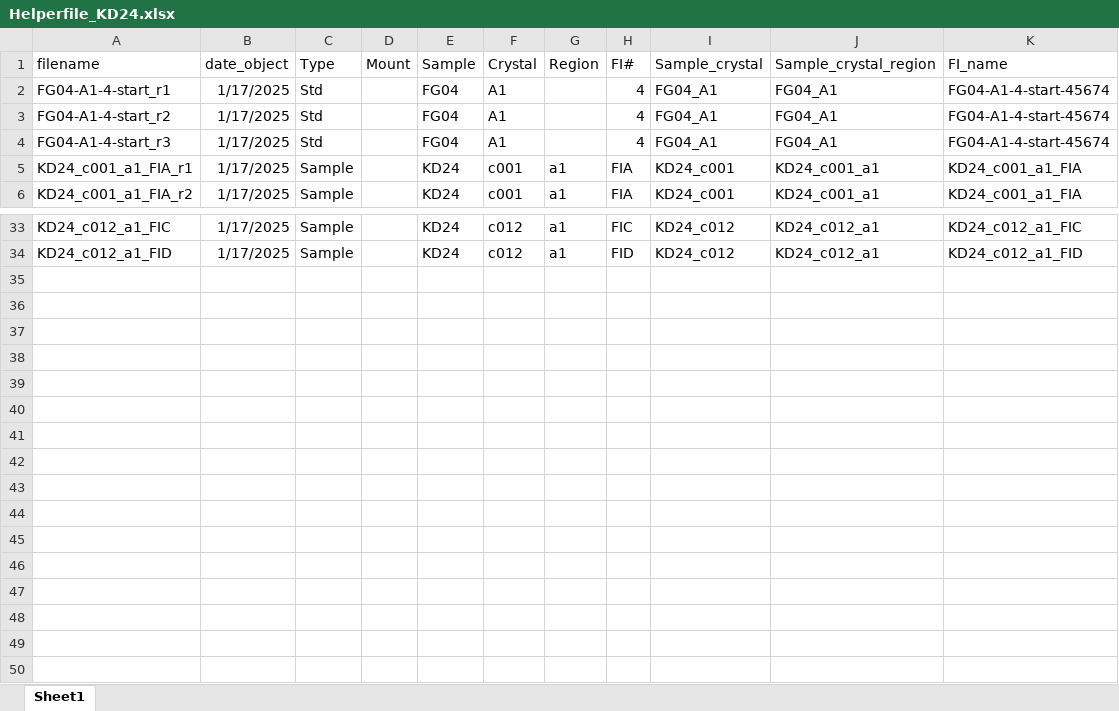
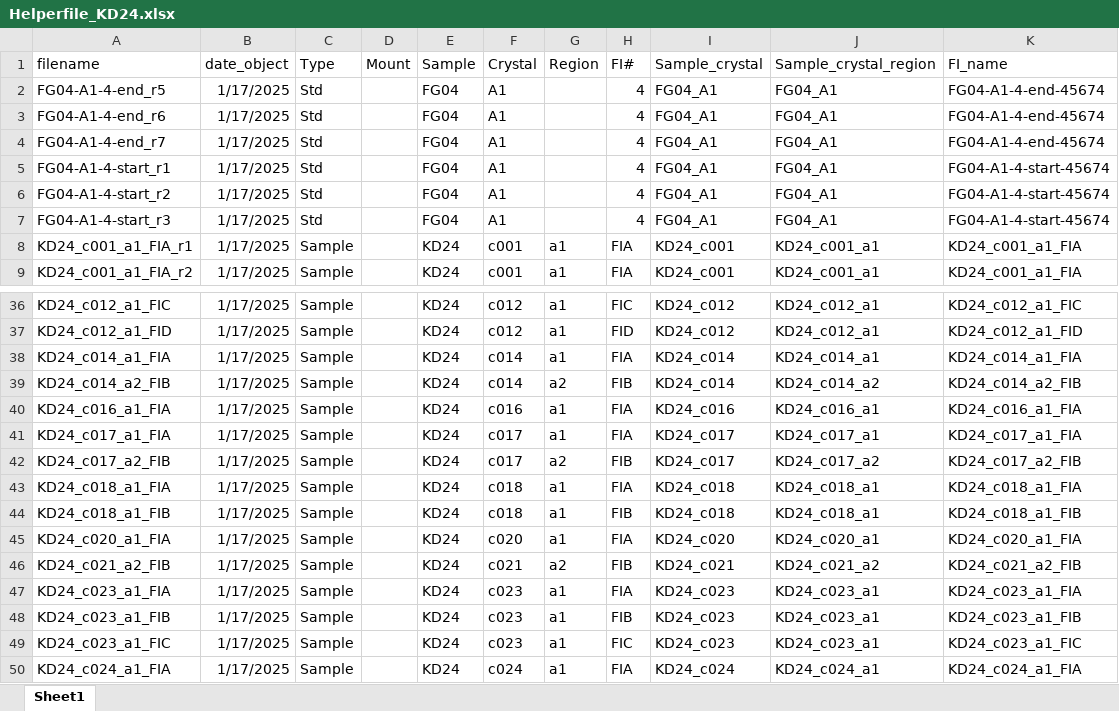
Before and after one commit to cljdevitre/PrePostCalderaKil_2025, an Excel workbook: Version_on_pcloud/Data/Data_KS24-628/Helperfile_KD24.xlsx, sheet Sheet1, drawn as a sheet; only a part is shown, gaps mark what is left out; values as stored, in another font and other column widths than the file's, no borders; the diff names each change by its address in the sheet, - before the commit and + after, or states it on an @@ line.

```diff
--- a/Version_on_pcloud/Data/Data_KS24-628/Helperfile_KD24.xlsx (sheet Sheet1)
+++ b/Version_on_pcloud/Data/Data_KS24-628/Helperfile_KD24.xlsx (sheet Sheet1)
+row 2: FG04-A1-4-end_r5 | 1/17/2025 | Std |  | FG04 | A1 |  | 4 | FG04_A1 | FG04_A1 | FG04-A1-4-end-45674
+row 3: FG04-A1-4-end_r6 | 1/17/2025 | Std |  | FG04 | A1 |  | 4 | FG04_A1 | FG04_A1 | FG04-A1-4-end-45674
+row 4: FG04-A1-4-end_r7 | 1/17/2025 | Std |  | FG04 | A1 |  | 4 | FG04_A1 | FG04_A1 | FG04-A1-4-end-45674
+row 38: KD24_c014_a1_FIA | 1/17/2025 | Sample |  | KD24 | c014 | a1 | FIA | KD24_c014 | KD24_c014_a1 | KD24_c014_a1_FIA
+row 39: KD24_c014_a2_FIB | 1/17/2025 | Sample |  | KD24 | c014 | a2 | FIB | KD24_c014 | KD24_c014_a2 | KD24_c014_a2_FIB
+row 40: KD24_c016_a1_FIA | 1/17/2025 | Sample |  | KD24 | c016 | a1 | FIA | KD24_c016 | KD24_c016_a1 | KD24_c016_a1_FIA
+row 41: KD24_c017_a1_FIA | 1/17/2025 | Sample |  | KD24 | c017 | a1 | FIA | KD24_c017 | KD24_c017_a1 | KD24_c017_a1_FIA
+row 42: KD24_c017_a2_FIB | 1/17/2025 | Sample |  | KD24 | c017 | a2 | FIB | KD24_c017 | KD24_c017_a2 | KD24_c017_a2_FIB
+row 43: KD24_c018_a1_FIA | 1/17/2025 | Sample |  | KD24 | c018 | a1 | FIA | KD24_c018 | KD24_c018_a1 | KD24_c018_a1_FIA
+row 44: KD24_c018_a1_FIB | 1/17/2025 | Sample |  | KD24 | c018 | a1 | FIB | KD24_c018 | KD24_c018_a1 | KD24_c018_a1_FIB
+row 45: KD24_c020_a1_FIA | 1/17/2025 | Sample |  | KD24 | c020 | a1 | FIA | KD24_c020 | KD24_c020_a1 | KD24_c020_a1_FIA
+row 46: KD24_c021_a2_FIB | 1/17/2025 | Sample |  | KD24 | c021 | a2 | FIB | KD24_c021 | KD24_c021_a2 | KD24_c021_a2_FIB
+row 47: KD24_c023_a1_FIA | 1/17/2025 | Sample |  | KD24 | c023 | a1 | FIA | KD24_c023 | KD24_c023_a1 | KD24_c023_a1_FIA
+row 48: KD24_c023_a1_FIB | 1/17/2025 | Sample |  | KD24 | c023 | a1 | FIB | KD24_c023 | KD24_c023_a1 | KD24_c023_a1_FIB
+row 49: KD24_c023_a1_FIC | 1/17/2025 | Sample |  | KD24 | c023 | a1 | FIC | KD24_c023 | KD24_c023_a1 | KD24_c023_a1_FIC
+row 50: KD24_c024_a1_FIA | 1/17/2025 | Sample |  | KD24 | c024 | a1 | FIA | KD24_c024 | KD24_c024_a1 | KD24_c024_a1_FIA
```
Also changed, not shown: formulas that keep their value, Version_on_pcloud/Data/Data_KS24-628/Compiled_data/KD24-628_Raman_allreps.xlsx, Version_on_pcloud/Data/Data_KS24-628/Compiled_data/KD24_averaged.xlsx, 43 other files.
